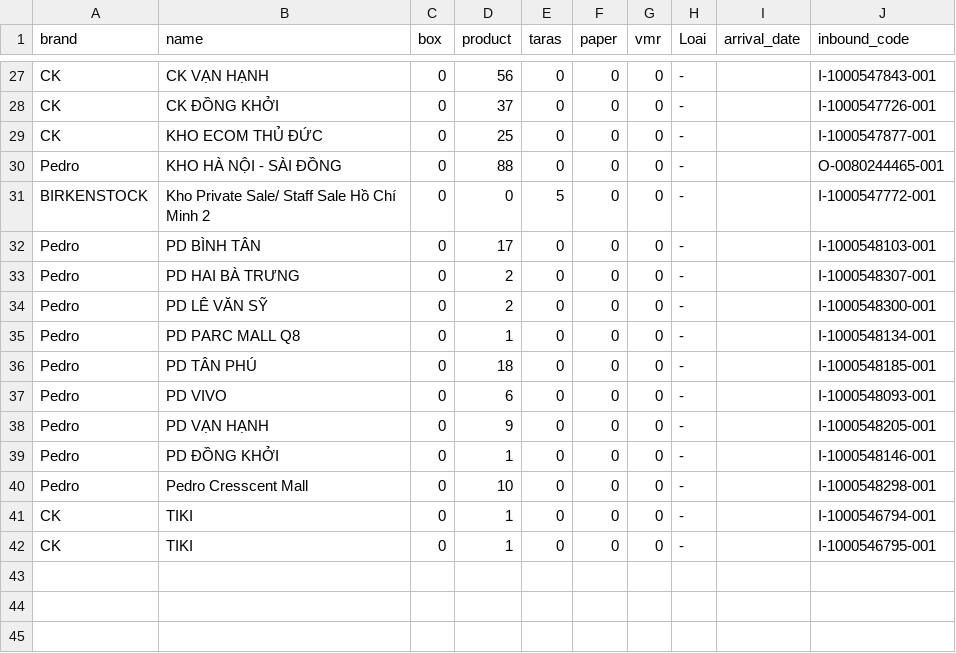
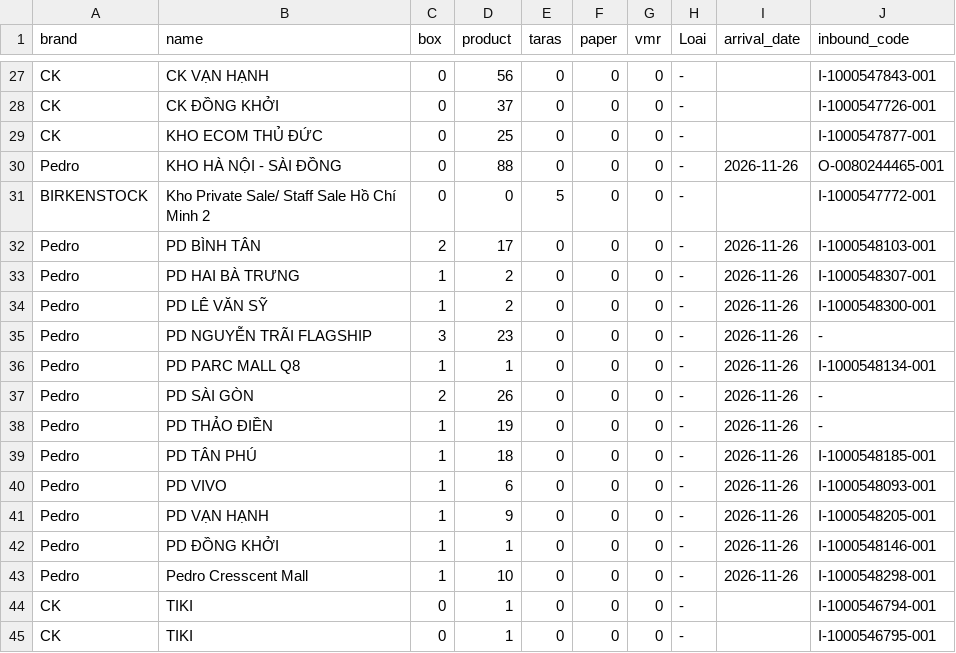
Before and after one commit to thuanmaison113-boop/newinbound, a CSV file: source.csv, drawn as a sheet; only a part is shown, gaps mark what is left out.

Commit message:
Update data 2026-11-26 13:41

```diff
--- a/source.csv
+++ b/source.csv
@@ -29,13 +29,16 @@ CK,CK ĐỒNG KHỞI,0,37,0,0,0,-,,I-1000547726-001
 CK,KHO ECOM THỦ ĐỨC,0,25,0,0,0,-,,I-1000547877-001
-Pedro,KHO HÀ NỘI - SÀI ĐỒNG,0,88,0,0,0,-,,O-0080244465-001
+Pedro,KHO HÀ NỘI - SÀI ĐỒNG,0,88,0,0,0,-,2026-11-26,O-0080244465-001
 BIRKENSTOCK,Kho Private Sale/ Staff Sale Hồ Chí Minh 2 ,0,0,5,0,0,-,,I-1000547772-001
-Pedro,PD BÌNH TÂN,0,17,0,0,0,-,,I-1000548103-001
-Pedro,PD HAI BÀ TRƯNG,0,2,0,0,0,-,,I-1000548307-001
-Pedro,PD LÊ VĂN SỸ,0,2,0,0,0,-,,I-1000548300-001
-Pedro,PD PARC MALL Q8,0,1,0,0,0,-,,I-1000548134-001
-Pedro,PD TÂN PHÚ,0,18,0,0,0,-,,I-1000548185-001
-Pedro,PD VIVO,0,6,0,0,0,-,,I-1000548093-001
-Pedro,PD VẠN HẠNH,0,9,0,0,0,-,,I-1000548205-001
-Pedro,PD ĐỒNG KHỞI,0,1,0,0,0,-,,I-1000548146-001
-Pedro,Pedro Cresscent Mall,0,10,0,0,0,-,,I-1000548298-001
+Pedro,PD BÌNH TÂN,2,17,0,0,0,-,2026-11-26,I-1000548103-001
+Pedro,PD HAI BÀ TRƯNG,1,2,0,0,0,-,2026-11-26,I-1000548307-001
+Pedro,PD LÊ VĂN SỸ,1,2,0,0,0,-,2026-11-26,I-1000548300-001
+Pedro,PD NGUYỄN TRÃI FLAGSHIP,3,23,0,0,0,-,2026-11-26,-
+Pedro,PD PARC MALL Q8,1,1,0,0,0,-,2026-11-26,I-1000548134-001
+Pedro,PD SÀI GÒN,2,26,0,0,0,-,2026-11-26,-
+Pedro,PD THẢO ĐIỀN,1,19,0,0,0,-,2026-11-26,-
+Pedro,PD TÂN PHÚ,1,18,0,0,0,-,2026-11-26,I-1000548185-001
+Pedro,PD VIVO,1,6,0,0,0,-,2026-11-26,I-1000548093-001
+Pedro,PD VẠN HẠNH,1,9,0,0,0,-,2026-11-26,I-1000548205-001
+Pedro,PD ĐỒNG KHỞI,1,1,0,0,0,-,2026-11-26,I-1000548146-001
+Pedro,Pedro Cresscent Mall,1,10,0,0,0,-,2026-11-26,I-1000548298-001
 CK,TIKI,0,1,0,0,0,-,,I-1000546794-001
```
